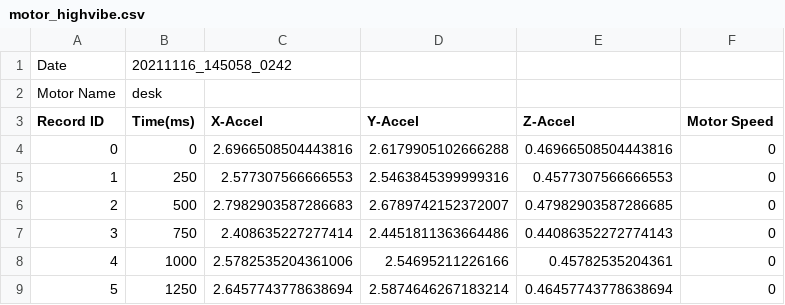
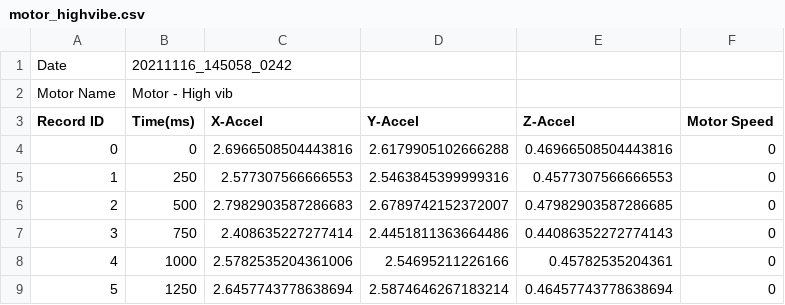
Before and after one commit to mezzer34/CM_Analysis, a CSV file: Data/motor_highvibe.csv, drawn as a sheet; only a part is shown.

Commit message:
Reformat of chart data struct

```diff
--- a/Data/motor_highvibe.csv
+++ b/Data/motor_highvibe.csv
@@ -1,3 +1,3 @@
 Date,20211116_145058_0242
-Motor Name,desk
+Motor Name,Motor - High vib
 Record ID, Time(ms), X-Accel, Y-Accel, Z-Accel, Motor Speed
```
Also changed, not shown: 6 other files.
